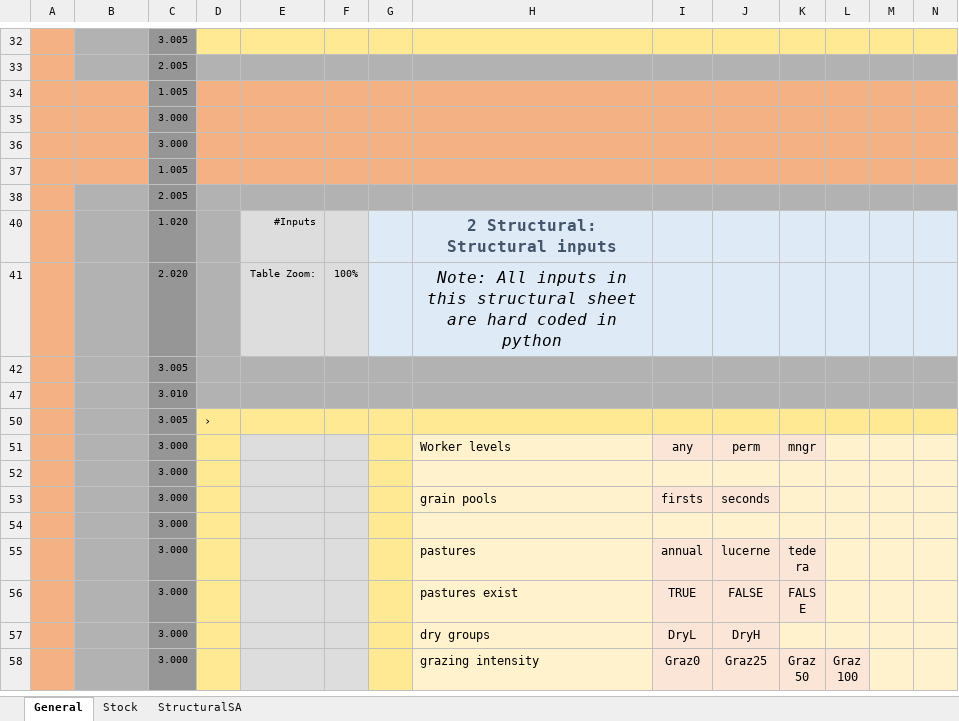
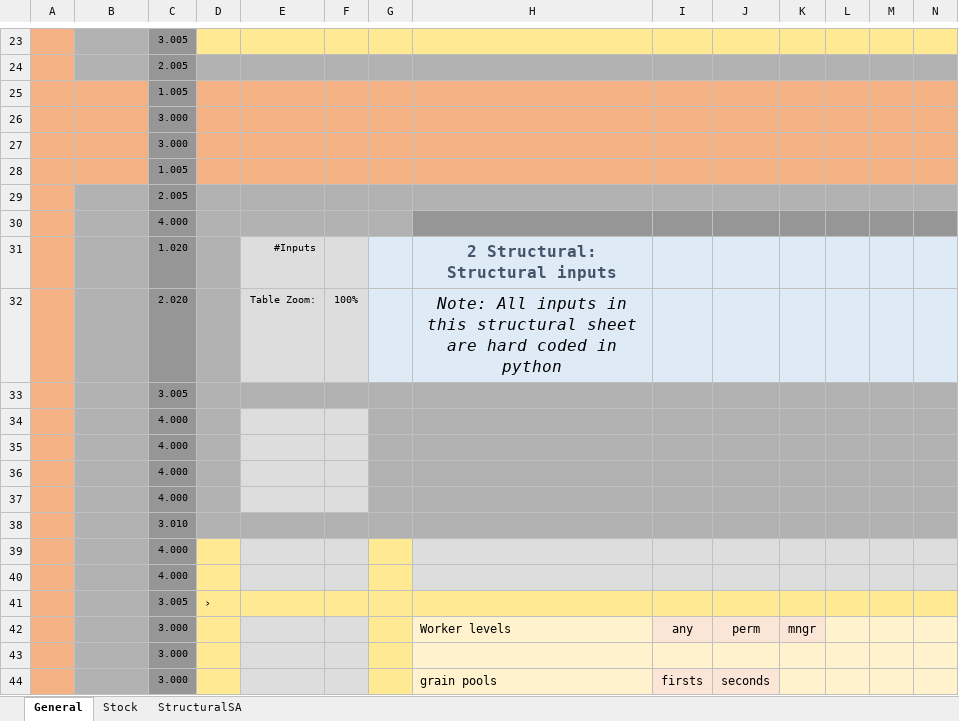
Before and after one commit to youngmr290/Australian-Farm-Optimisation-Model, an Excel workbook: Structural.xlsx, sheet General, drawn as a sheet; only a part is shown, gaps mark what is left out; the shorter side is filled out with more unchanged rows; values as stored, in another font and other column widths than the file's, no borders; rows hold the shown columns only; the diff covers the shown part only; the diff names each change by its address in the sheet, - before the commit and + after, or states it on an @@ line.

```diff
--- a/Structural.xlsx (sheet General)
+++ b/Structural.xlsx (sheet General)
@@ row 30 unhidden:  |  | 4.000 @@
@@ row 34 unhidden:  |  | 4.000 @@
@@ row 35 unhidden:  |  | 4.000 @@
@@ row 36 unhidden:  |  | 4.000 @@
@@ row 37 unhidden:  |  | 4.000 @@
@@ row 39 unhidden:  |  | 4.000 @@
@@ row 40 unhidden:  | 07Ғreeze | 4.000 @@
```
Also changed, not shown: 1 added row, 3 removed rows, 10 hidden or unhidden rows and 4 edited cells elsewhere in this sheet, sheet Stock, sheet StructuralSA, formulas that keep their value, hidden cells, charts or pictures.
